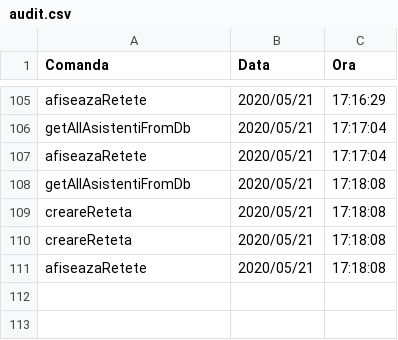
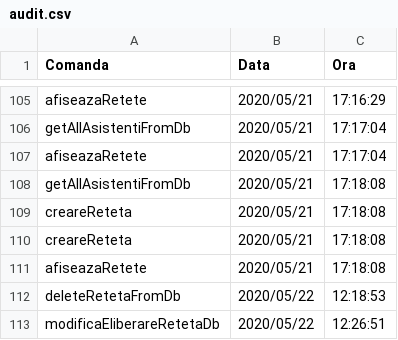
Before and after one commit to cameliapatilea/pao-labs, a CSV file: Proiect/src/excel/audit.csv, drawn as a sheet; only a part is shown, gaps mark what is left out.

```diff
--- a/Proiect/src/excel/audit.csv
+++ b/Proiect/src/excel/audit.csv
@@ -111 +111,3 @@ creareReteta,2020/05/21,17:18:08
 afiseazaRetete,2020/05/21,17:18:08
+deleteRetetaFromDb,2020/05/22,12:18:53
+modificaEliberareRetetaDb,2020/05/22,12:26:51
```
Also changed, not shown: Proiect/out/production/proiectPAO/excel/audit.csv, 2 other files.
